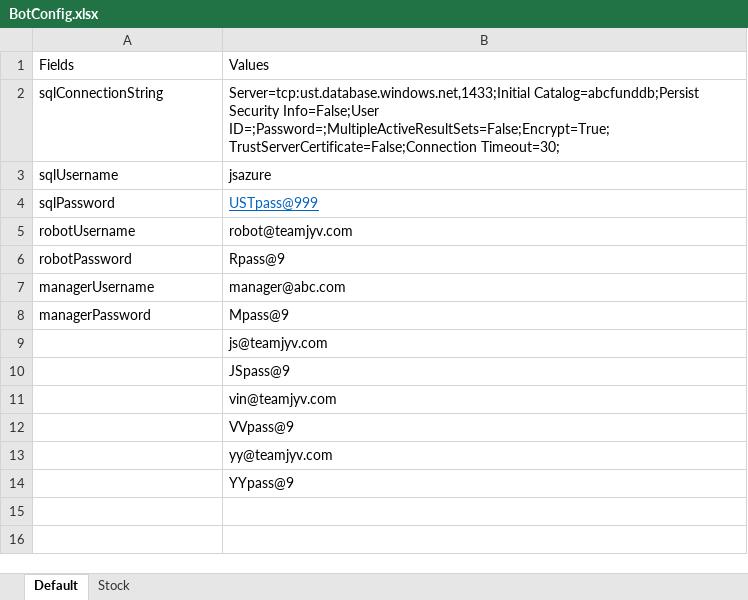
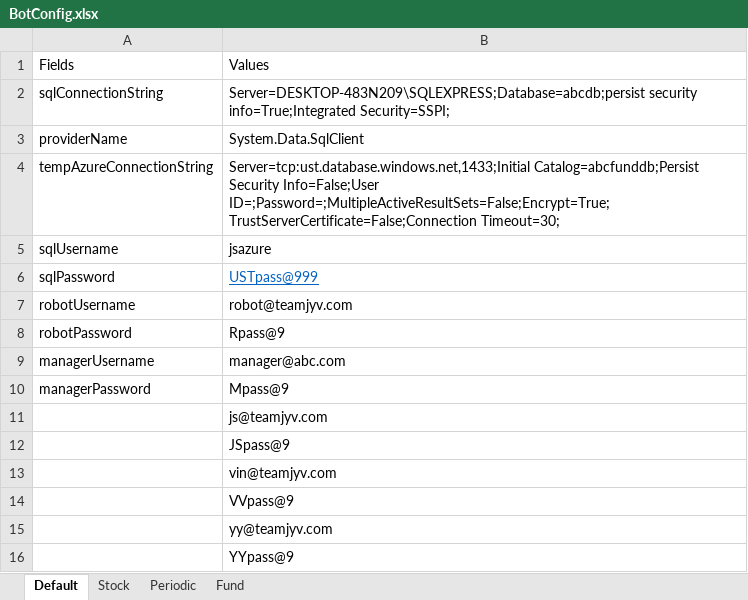
Before and after one commit to ustglobalsingapore/abcfundrobot, an Excel workbook: BotConfig.xlsx, sheet Default, drawn as a sheet; values as stored, in another font and other column widths than the file's, no borders; addresses are those after the commit; the diff names each change by its address in the sheet, - before the commit and + after, or states it on an @@ line.

Commit message:
Working database update

```diff
--- a/BotConfig.xlsx (sheet Default)
+++ b/BotConfig.xlsx (sheet Default)
+sheet tab: Periodic
+sheet tab: Fund
+row 2: sqlConnectionString | Server=DESKTOP-483N209\SQLEXPRESS;Database=abcdb;persist security info=True;Integrated Security=SSPI;
+row 3: providerName | System.Data.SqlClient
-A4: sqlConnectionString
+A4: tempAzureConnectionString
```
Also changed, not shown: 32 other files.
